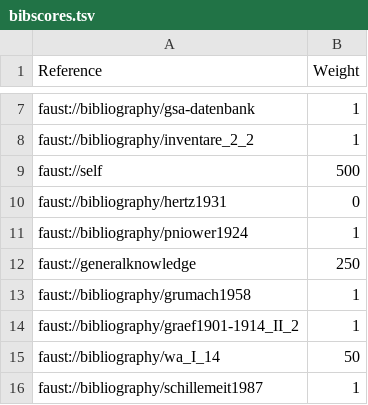
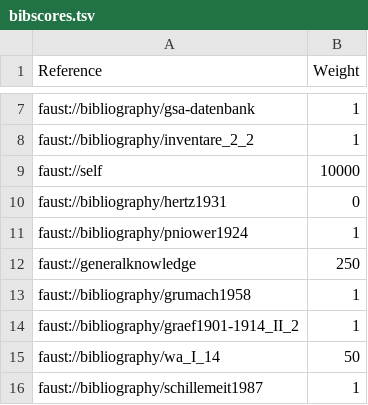
Before and after one commit to faustedition/faust-macrogen, a TSV file: bibscores.tsv, drawn as a sheet; only a part is shown, gaps mark what is left out.

```diff
--- a/bibscores.tsv
+++ b/bibscores.tsv
@@ -8,3 +8,3 @@
 "faust://bibliography/inventare_2_2"	1
-"faust://self"	500
+"faust://self"	10000
 "faust://bibliography/hertz1931"	0
```
Also changed, not shown: 10 other files.
